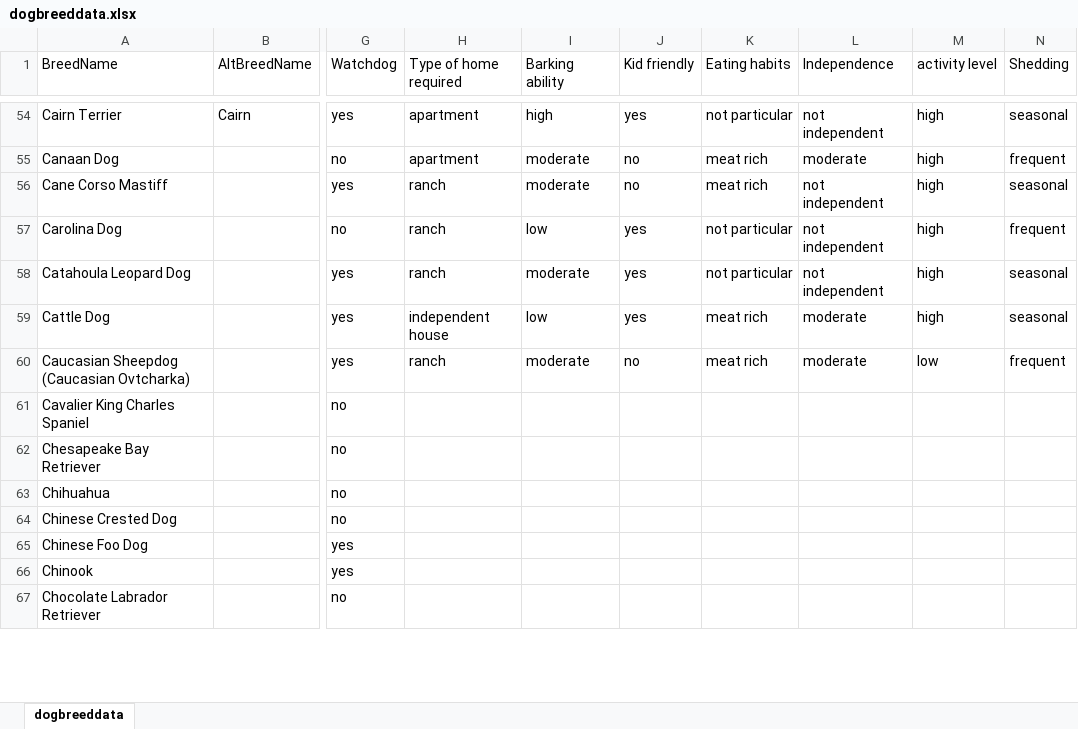
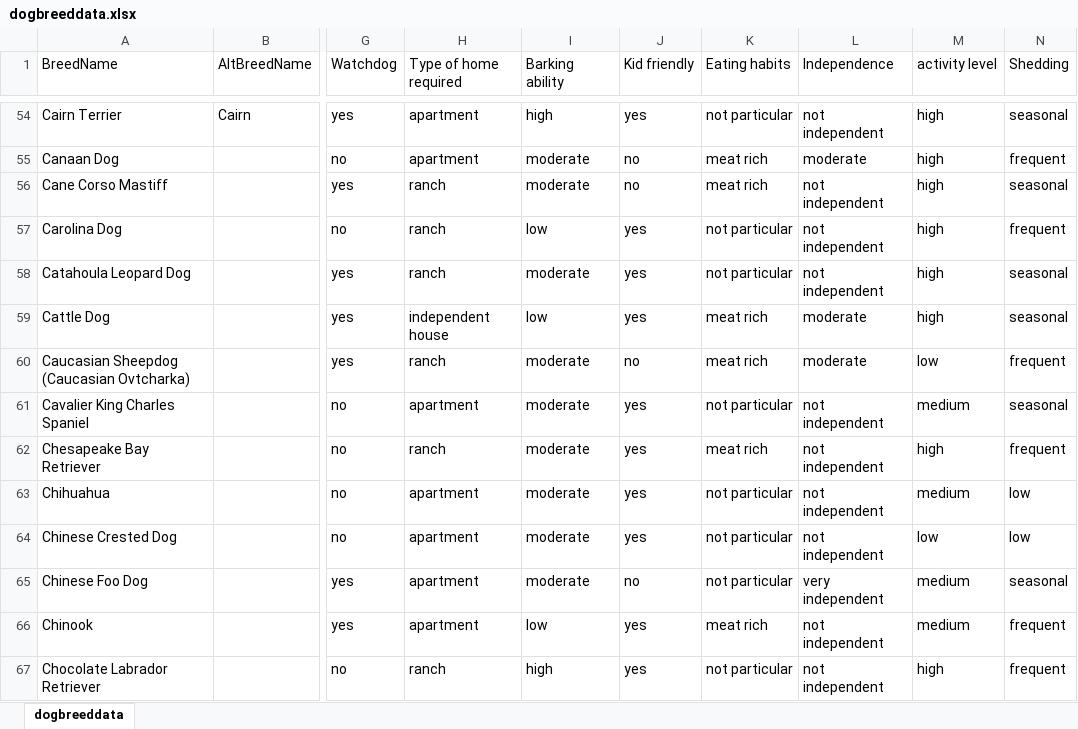
Before and after one commit to AksV73/PawPal, an Excel workbook: data/dogbreeddata.xlsx, sheet dogbreeddata, drawn as a sheet; only a part is shown, gaps mark what is left out; values as stored, in another font and other column widths than the file's, no borders; the diff covers the shown part only; the diff names each change by its address in the sheet, - before the commit and + after, or states it on an @@ line.

Commit message:
data added +40

```diff
--- a/data/dogbreeddata.xlsx (sheet dogbreeddata)
+++ b/data/dogbreeddata.xlsx (sheet dogbreeddata)
-H61 (Type of home required): (empty)
+H61 (Type of home required): apartment
-I61:I65 (Barking ability): (empty)
+I61:I65 (Barking ability): moderate
-J61:J64 (Kid friendly): (empty)
+J61:J64 (Kid friendly): yes
-K61 (Eating habits): (empty)
+K61 (Eating habits): not particular
-L61:L64 (Independence): (empty)
+L61:L64 (Independence): not independent
-M61 (activity level): (empty)
+M61 (activity level): medium
-N61 (Shedding): (empty)
+N61 (Shedding): seasonal
-H62 (Type of home required): (empty)
+H62 (Type of home required): ranch
-K62 (Eating habits): (empty)
+K62 (Eating habits): meat rich
-M62 (activity level): (empty)
+M62 (activity level): high
-N62 (Shedding): (empty)
+N62 (Shedding): frequent
-H63:H66 (Type of home required): (empty)
+H63:H66 (Type of home required): apartment
-K63:K65 (Eating habits): (empty)
+K63:K65 (Eating habits): not particular
-M63 (activity level): (empty)
+M63 (activity level): medium
-N63:N64 (Shedding): (empty)
+N63:N64 (Shedding): low
-M64 (activity level): (empty)
+M64 (activity level): low
-J65 (Kid friendly): (empty)
+J65 (Kid friendly): no
-L65 (Independence): (empty)
+L65 (Independence): very independent
-M65:M66 (activity level): (empty)
+M65:M66 (activity level): medium
-N65 (Shedding): (empty)
+N65 (Shedding): seasonal
-I66 (Barking ability): (empty)
+I66 (Barking ability): low
-J66:J67 (Kid friendly): (empty)
+J66:J67 (Kid friendly): yes
-K66 (Eating habits): (empty)
+K66 (Eating habits): meat rich
-L66:L67 (Independence): (empty)
+L66:L67 (Independence): not independent
-N66:N67 (Shedding): (empty)
+N66:N67 (Shedding): frequent
-H67 (Type of home required): (empty)
+H67 (Type of home required): ranch
-I67 (Barking ability): (empty)
+I67 (Barking ability): high
-K67 (Eating habits): (empty)
+K67 (Eating habits): not particular
-M67 (activity level): (empty)
+M67 (activity level): high
```
Also changed, not shown: 3 removed rows and 231 edited cells elsewhere in this sheet, 2 other files.
